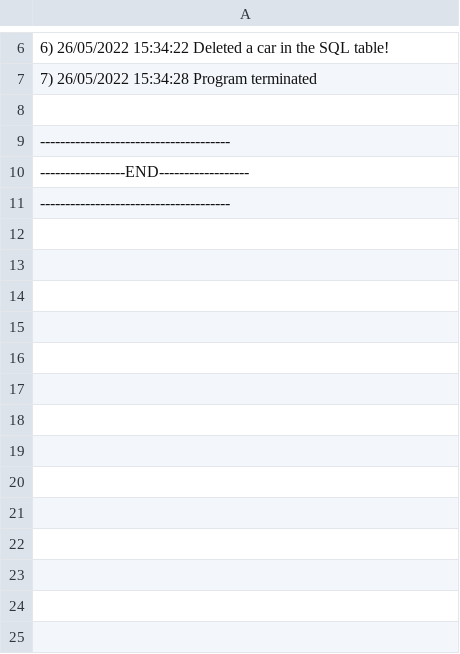
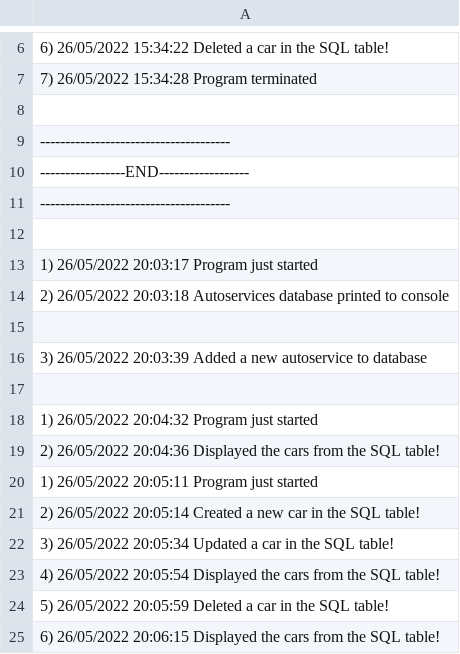
Before and after one commit to butasebi/pao-project, a CSV file: src/main/java/com/company/data/logbook.csv, drawn as a sheet; only a part is shown, gaps mark what is left out; the diff names each change by its address in the sheet, - before the commit and + after, or states it on an @@ line.

```diff
--- a/src/main/java/com/company/data/logbook.csv
+++ b/src/main/java/com/company/data/logbook.csv
+row 12: (empty)
+row 13: 1) 26/05/2022 20:03:17 Program just started
+row 14: 2) 26/05/2022 20:03:18 Autoservices database printed to console
+row 15: (empty)
+row 16: 3) 26/05/2022 20:03:39 Added a new autoservice to database
+row 17: (empty)
+row 18: 1) 26/05/2022 20:04:32 Program just started
+row 19: 2) 26/05/2022 20:04:36 Displayed the cars from the SQL table!
+row 20: 1) 26/05/2022 20:05:11 Program just started
+row 21: 2) 26/05/2022 20:05:14 Created a new car in the SQL table!
+row 22: 3) 26/05/2022 20:05:34 Updated a car in the SQL table!
+row 23: 4) 26/05/2022 20:05:54 Displayed the cars from the SQL table!
+row 24: 5) 26/05/2022 20:05:59 Deleted a car in the SQL table!
+row 25: 6) 26/05/2022 20:06:15 Displayed the cars from the SQL table!
```
Also changed, not shown: 1 other file.
